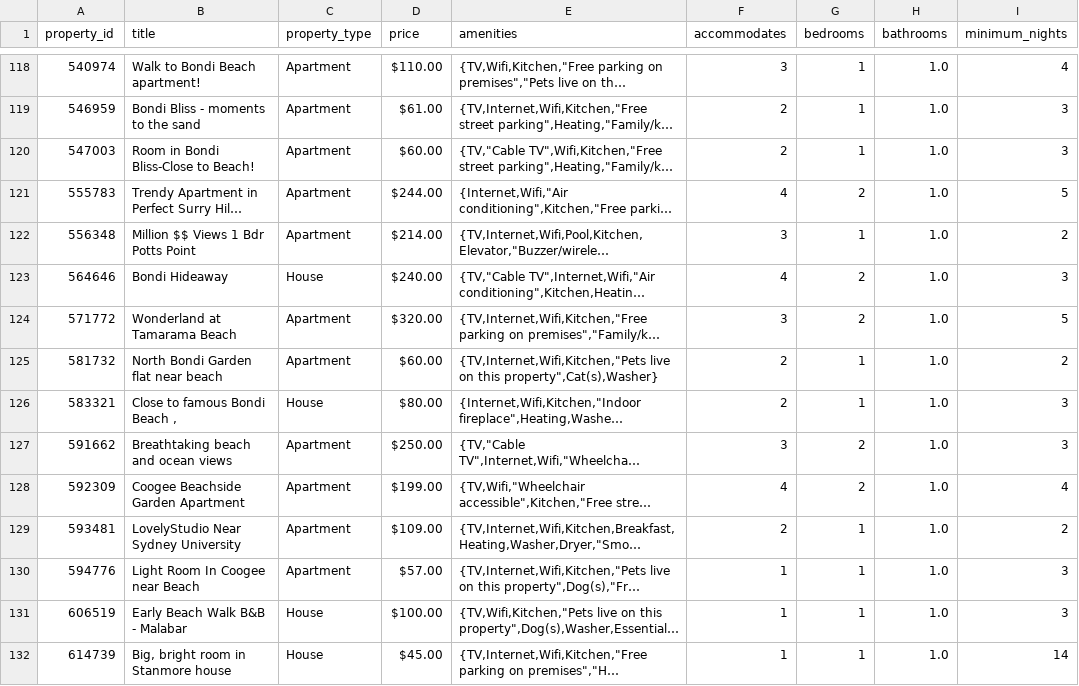
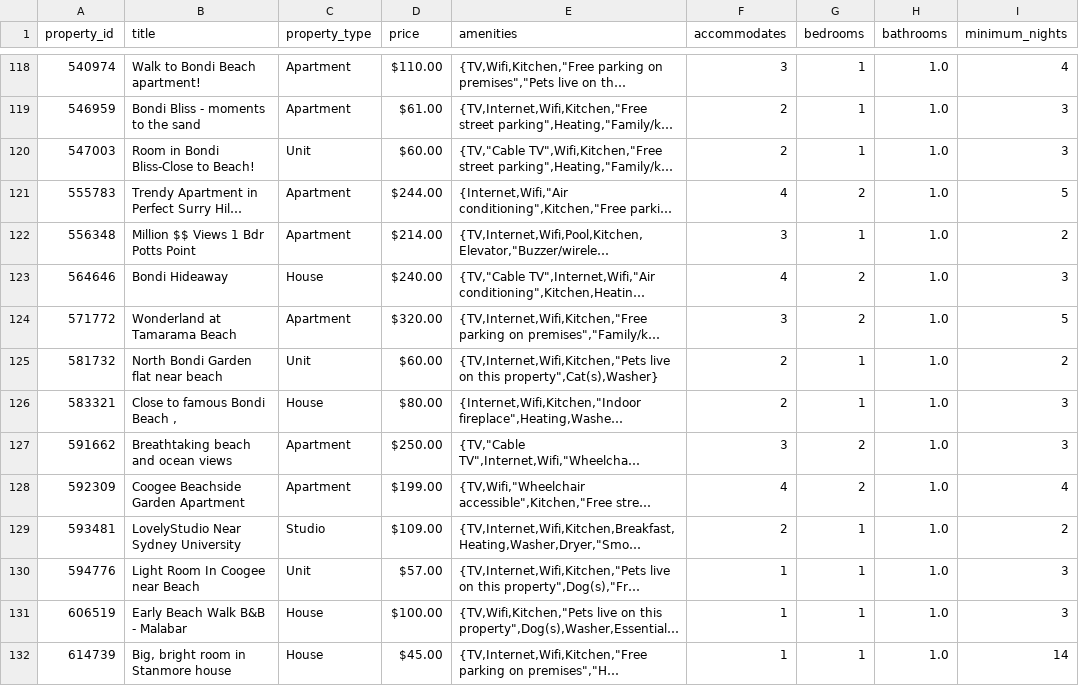
Before and after one commit to Bella1102/COMP9900-LinkTime, a CSV file: Backend/db/data/property.csv, drawn as a sheet; only a part is shown, gaps mark what is left out; long unchanged cells end in …; the diff covers the shown part only; the diff names each change by its address in the sheet, - before the commit and + after, or states it on an @@ line.

```diff
--- a/Backend/db/data/property.csv
+++ b/Backend/db/data/property.csv
-C120 (property_type): Apartment
+C120 (property_type): Unit
-C125 (property_type): Apartment
+C125 (property_type): Unit
-C129 (property_type): Apartment
+C129 (property_type): Studio
-C130 (property_type): Apartment
+C130 (property_type): Unit
```
Also changed, not shown: 49 edited cells elsewhere in this file, 1 other file.
